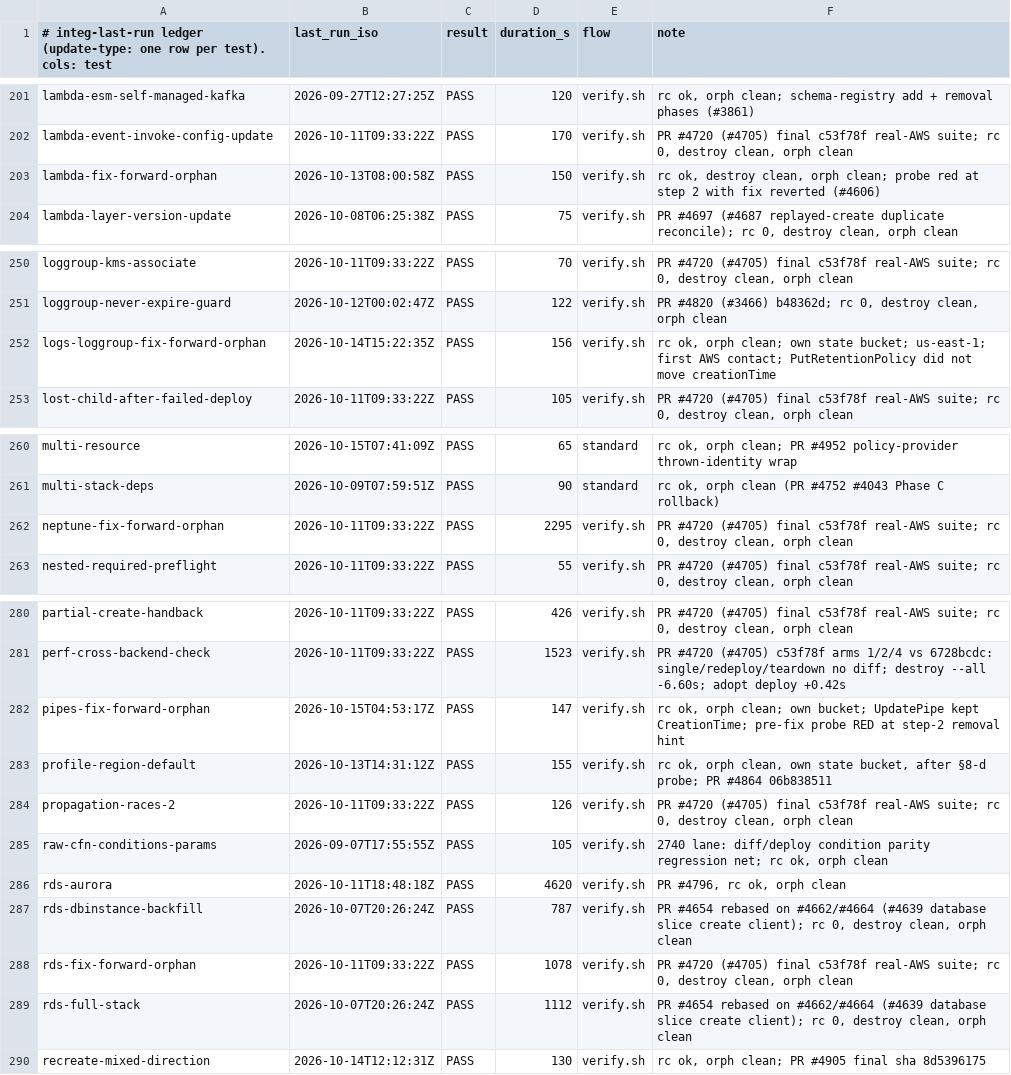
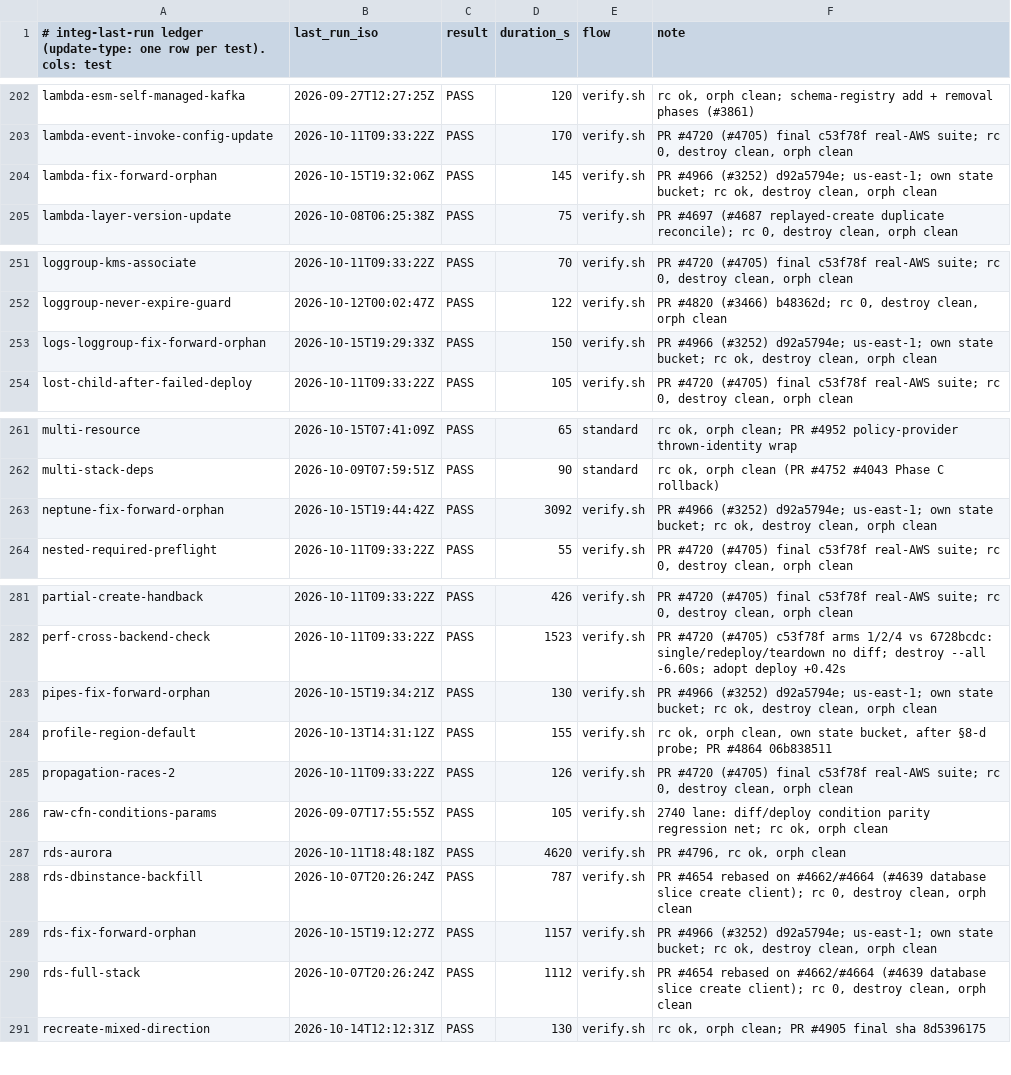
Before and after one commit to cm-suzuki-ryo/cdkd, a TSV file: docs/_generated/integ-last-run.tsv, drawn as a sheet; only a part is shown, gaps mark what is left out; the diff covers the shown part only.

Commit message:
feat(deploy): resume an abandoned Cloud Control create on the next deploy, destroy or rollback (#4966)

```diff
--- a/docs/_generated/integ-last-run.tsv
+++ b/docs/_generated/integ-last-run.tsv
@@ -202,3 +203,3 @@ lambda-esm-self-managed-kafka	2026-09-27T12:27:25Z	PASS	120	verify.sh	rc ok, orp
 lambda-event-invoke-config-update	2026-10-11T09:33:22Z	PASS	170	verify.sh	PR #4720 (#4705) final c53f78f real-AWS suite; rc 0, destroy clean, orph clean
-lambda-fix-forward-orphan	2026-10-13T08:00:58Z	PASS	150	verify.sh	rc ok, destroy clean, orph clean; probe red at step 2 with fix reverted (#4606)
+lambda-fix-forward-orphan	2026-10-15T19:32:06Z	PASS	145	verify.sh	PR #4966 (#3252) d92a5794e; us-east-1; own state bucket; rc ok, destroy clean, orph clean
 lambda-layer-version-update	2026-10-08T06:25:38Z	PASS	75	verify.sh	PR #4697 (#4687 replayed-create duplicate reconcile); rc 0, destroy clean, orph clean
@@ -251,3 +252,3 @@ loggroup-kms-associate	2026-10-11T09:33:22Z	PASS	70	verify.sh	PR #4720 (#4705) f
 loggroup-never-expire-guard	2026-10-12T00:02:47Z	PASS	122	verify.sh	PR #4820 (#3466) b48362d; rc 0, destroy clean, orph clean
-logs-loggroup-fix-forward-orphan	2026-10-14T15:22:35Z	PASS	156	verify.sh	rc ok, orph clean; own state bucket; us-east-1; first AWS contact; PutRetentionPolicy did not move creationTime
+logs-loggroup-fix-forward-orphan	2026-10-15T19:29:33Z	PASS	150	verify.sh	PR #4966 (#3252) d92a5794e; us-east-1; own state bucket; rc ok, destroy clean, orph clean
 lost-child-after-failed-deploy	2026-10-11T09:33:22Z	PASS	105	verify.sh	PR #4720 (#4705) final c53f78f real-AWS suite; rc 0, destroy clean, orph clean
@@ -261,3 +262,3 @@ multi-resource	2026-10-15T07:41:09Z	PASS	65	standard	rc ok, orph clean; PR #4952
 multi-stack-deps	2026-10-09T07:59:51Z	PASS	90	standard	rc ok, orph clean (PR #4752 #4043 Phase C rollback)
-neptune-fix-forward-orphan	2026-10-11T09:33:22Z	PASS	2295	verify.sh	PR #4720 (#4705) final c53f78f real-AWS suite; rc 0, destroy clean, orph clean
+neptune-fix-forward-orphan	2026-10-15T19:44:42Z	PASS	3092	verify.sh	PR #4966 (#3252) d92a5794e; us-east-1; own state bucket; rc ok, destroy clean, orph clean
 nested-required-preflight	2026-10-11T09:33:22Z	PASS	55	verify.sh	PR #4720 (#4705) final c53f78f real-AWS suite; rc 0, destroy clean, orph clean
@@ -281,3 +282,3 @@ partial-create-handback	2026-10-11T09:33:22Z	PASS	426	verify.sh	PR #4720 (#4705)
 perf-cross-backend-check	2026-10-11T09:33:22Z	PASS	1523	verify.sh	PR #4720 (#4705) c53f78f arms 1/2/4 vs 6728bcdc: single/redeploy/teardown no diff; destroy --all -6.60s; adopt deploy +0.42s
-pipes-fix-forward-orphan	2026-10-15T04:53:17Z	PASS	147	verify.sh	rc ok, orph clean; own bucket; UpdatePipe kept CreationTime; pre-fix probe RED at step-2 removal hint
+pipes-fix-forward-orphan	2026-10-15T19:34:21Z	PASS	130	verify.sh	PR #4966 (#3252) d92a5794e; us-east-1; own state bucket; rc ok, destroy clean, orph clean
 profile-region-default	2026-10-13T14:31:12Z	PASS	155	verify.sh	rc ok, orph clean, own state bucket, after §8-d probe; PR #4864 06b838511
@@ -287,3 +288,3 @@ rds-aurora	2026-10-11T18:48:18Z	PASS	4620	verify.sh	PR #4796, rc ok, orph clean
 rds-dbinstance-backfill	2026-10-07T20:26:24Z	PASS	787	verify.sh	PR #4654 rebased on #4662/#4664 (#4639 database slice create client); rc 0, destroy clean, orph clean
-rds-fix-forward-orphan	2026-10-11T09:33:22Z	PASS	1078	verify.sh	PR #4720 (#4705) final c53f78f real-AWS suite; rc 0, destroy clean, orph clean
+rds-fix-forward-orphan	2026-10-15T19:12:27Z	PASS	1157	verify.sh	PR #4966 (#3252) d92a5794e; us-east-1; own state bucket; rc ok, destroy clean, orph clean
 rds-full-stack	2026-10-07T20:26:24Z	PASS	1112	verify.sh	PR #4654 rebased on #4662/#4664 (#4639 database slice create client); rc 0, destroy clean, orph clean
```
Also changed, not shown: 1 added row and 44 edited cells elsewhere in this file, 40 other files.
